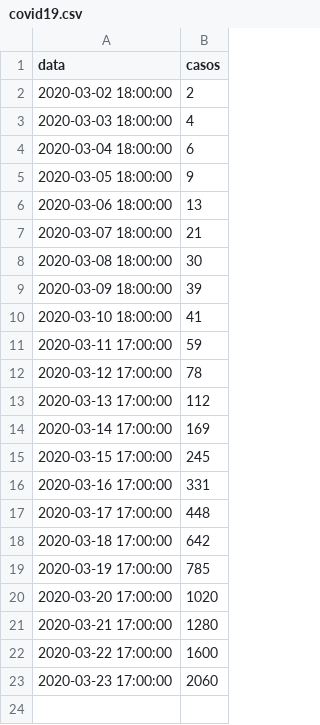
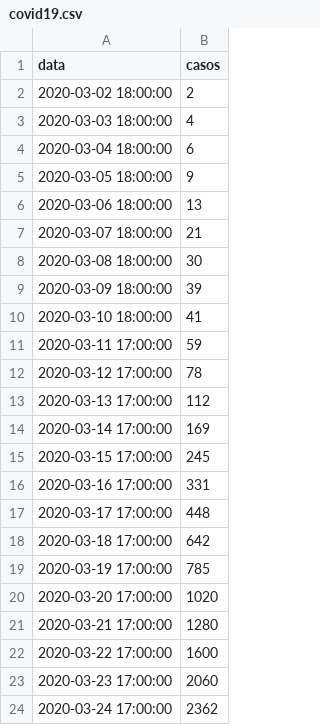
Before and after one commit to pedromartins200/covid19, a CSV file: covid19.csv, drawn as a sheet; the diff names each change by its address in the sheet, - before the commit and + after, or states it on an @@ line.

```diff
--- a/covid19.csv
+++ b/covid19.csv
+row 24: 2020-03-24 17:00:00 | 2362
```
Also changed, not shown: 1 other file.
